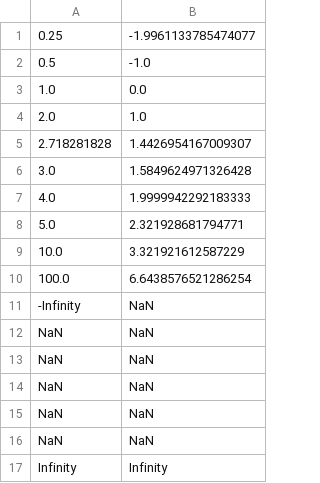
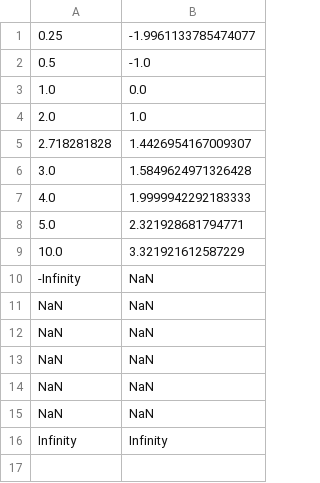
Before and after one commit to wizarsi/tpo-2, a CSV file: src/main/resources/csv/out/log2_out.csv, drawn as a sheet.

```diff
--- a/src/main/resources/csv/out/log2_out.csv
+++ b/src/main/resources/csv/out/log2_out.csv
@@ -9,3 +9,2 @@
 10.0,3.321921612587229
-100.0,6.6438576521286254
 -Infinity,NaN
```
Also changed, not shown: src/main/resources/csv/out/log10_out.csv, target/classes/csv/out/log2_out.csv, 18 other files.
